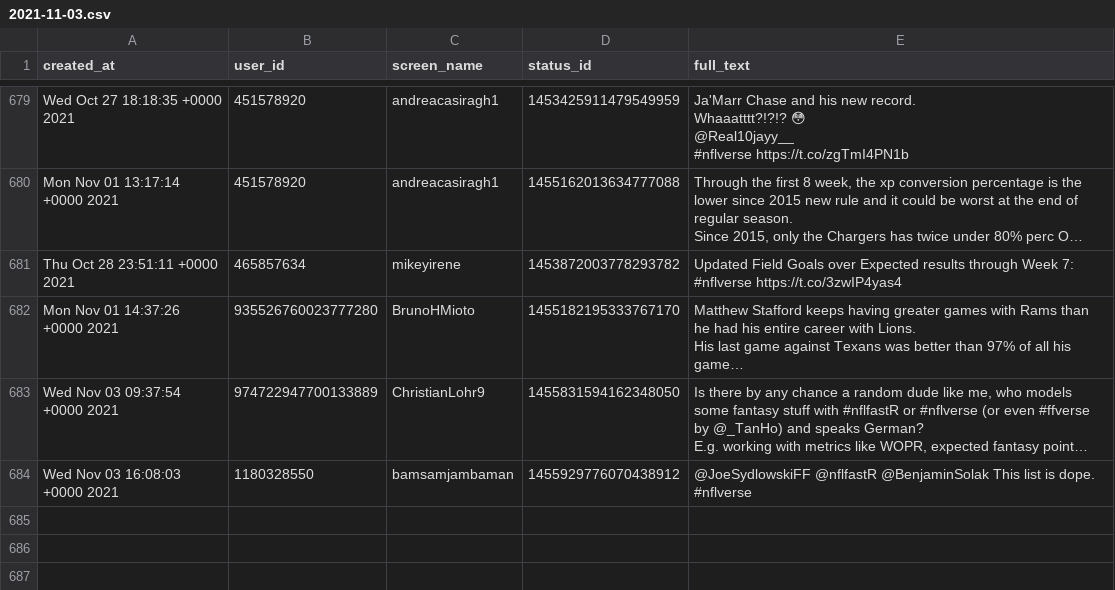
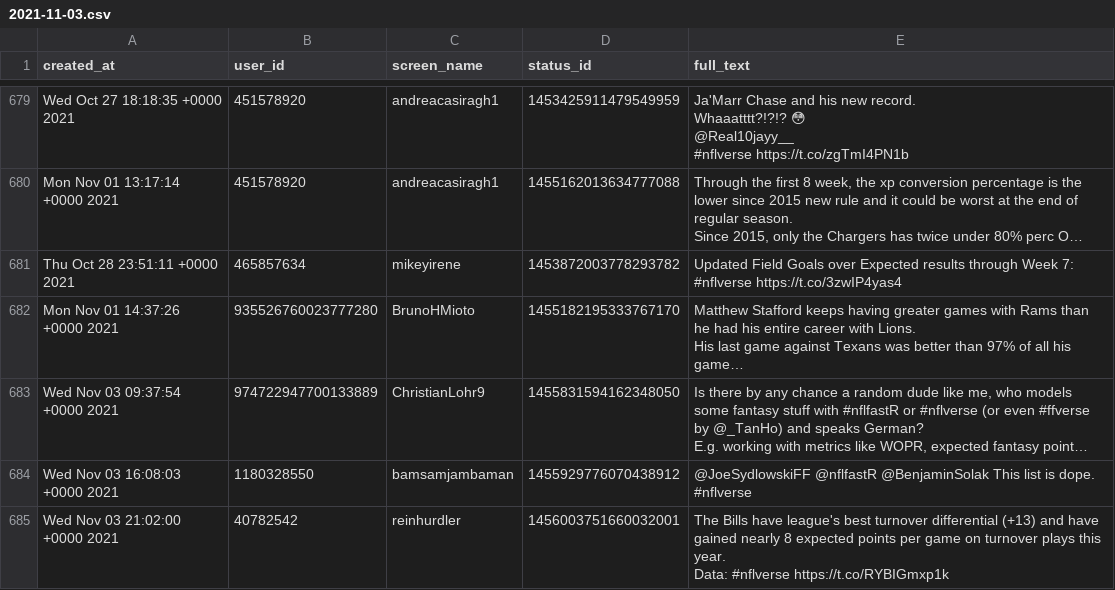
Before and after one commit to nflverse/nflversetweets, a CSV file: data/2021-11-03.csv, drawn as a sheet; only a part is shown, gaps mark what is left out; long unchanged cells end in …; ↵ is a line break in a cell; the diff names each change by its address in the sheet, - before the commit and + after, or states it on an @@ line.

```diff
--- a/data/2021-11-03.csv
+++ b/data/2021-11-03.csv
+row 685: Wed Nov 03 21:02:00 +0000 2021 | 40782542 | reinhurdler | 1456003751660032001 | The Bills have league's best turnover differential (+13) and have gained nearly 8 expected points per game on turnover plays this year. ↵ Data: #nflverse https://t.co/RYBIGmxp1k
```
Also changed, not shown: 1 other file.
